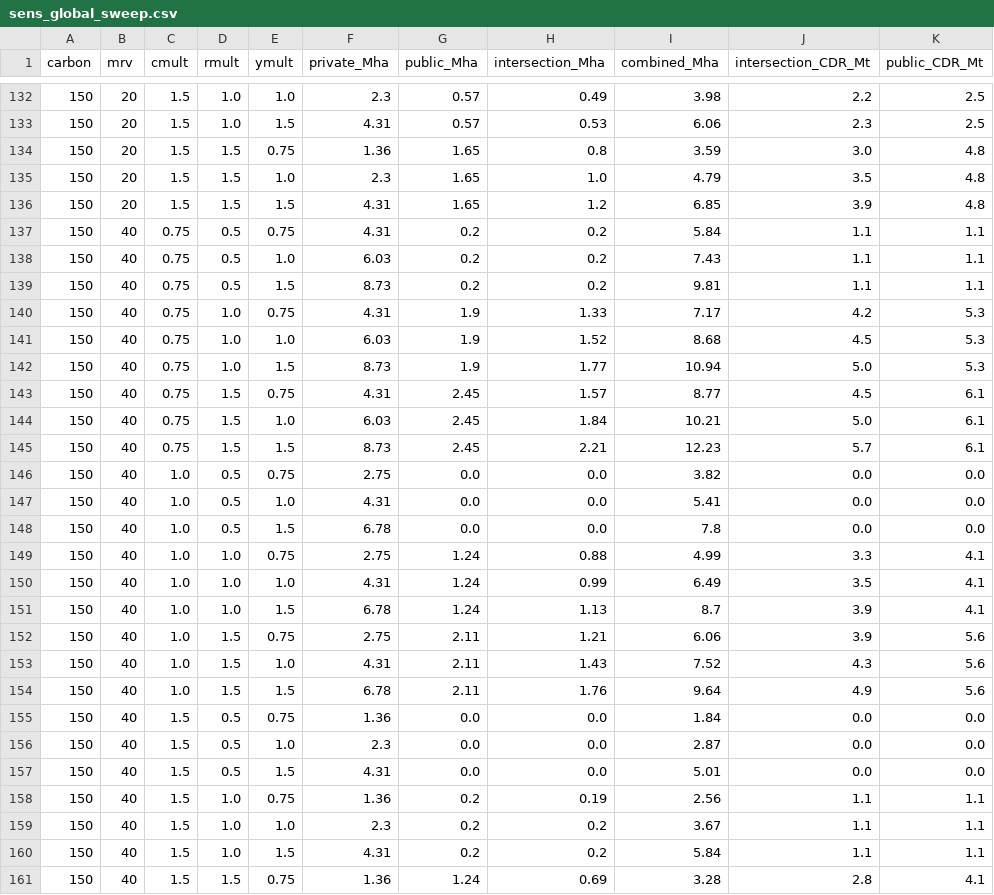
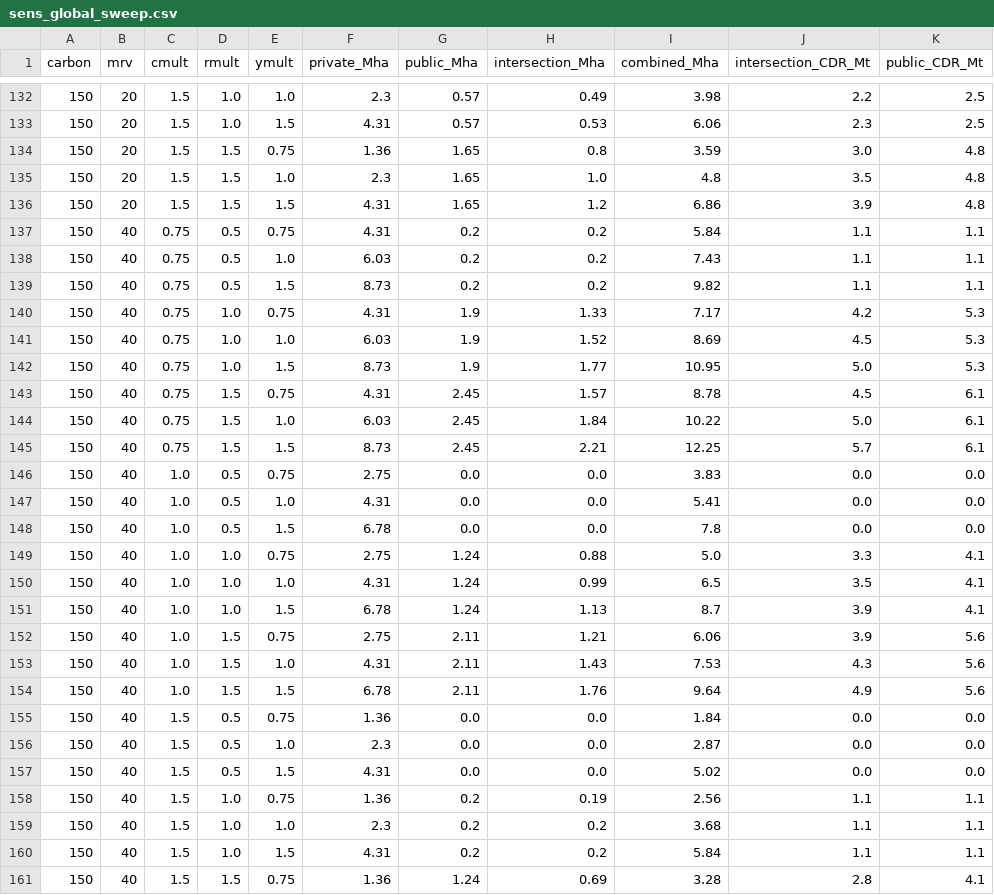
Before and after one commit to chamb244/erw-exante-v2, a CSV file: paper/tables/sens_global_sweep.csv, drawn as a sheet; only a part is shown, gaps mark what is left out; the diff covers the shown part only.

Commit message:
Add Cascade comparison memo + Arrhenius temperature sensitivity variant
paper/cascade-comparison-memo.md compares Cascade's Weathering Potential
Explorer to our model. erw-9 gains a CLIMATE_TEMP_MODE toggle (linear default
| arrhenius, Ea=68.8 kJ/mol). paper/analysis/erw_arrhenius_variant.py builds a
per-pixel f_arr/f_lin multiplier for the erw-11/12 sweep (rmult); Arrhenius
raises SSA gross CDR ~27% capped and expands the illustrative public envelope
~+54%.

```diff
--- a/paper/tables/sens_global_sweep.csv
+++ b/paper/tables/sens_global_sweep.csv
@@ -134,21 +134,21 @@ carbon,mrv,cmult,rmult,ymult,private_Mha,public_Mha,intersection_Mha,combined_Mh
 150,20,1.5,1.5,0.75,1.36,1.65,0.8,3.59,3.0,4.8
-150,20,1.5,1.5,1.0,2.3,1.65,1.0,4.79,3.5,4.8
-150,20,1.5,1.5,1.5,4.31,1.65,1.2,6.85,3.9,4.8
+150,20,1.5,1.5,1.0,2.3,1.65,1.0,4.8,3.5,4.8
+150,20,1.5,1.5,1.5,4.31,1.65,1.2,6.86,3.9,4.8
 150,40,0.75,0.5,0.75,4.31,0.2,0.2,5.84,1.1,1.1
 150,40,0.75,0.5,1.0,6.03,0.2,0.2,7.43,1.1,1.1
-150,40,0.75,0.5,1.5,8.73,0.2,0.2,9.81,1.1,1.1
+150,40,0.75,0.5,1.5,8.73,0.2,0.2,9.82,1.1,1.1
 150,40,0.75,1.0,0.75,4.31,1.9,1.33,7.17,4.2,5.3
-150,40,0.75,1.0,1.0,6.03,1.9,1.52,8.68,4.5,5.3
-150,40,0.75,1.0,1.5,8.73,1.9,1.77,10.94,5.0,5.3
-150,40,0.75,1.5,0.75,4.31,2.45,1.57,8.77,4.5,6.1
-150,40,0.75,1.5,1.0,6.03,2.45,1.84,10.21,5.0,6.1
-150,40,0.75,1.5,1.5,8.73,2.45,2.21,12.23,5.7,6.1
-150,40,1.0,0.5,0.75,2.75,0.0,0.0,3.82,0.0,0.0
+150,40,0.75,1.0,1.0,6.03,1.9,1.52,8.69,4.5,5.3
+150,40,0.75,1.0,1.5,8.73,1.9,1.77,10.95,5.0,5.3
+150,40,0.75,1.5,0.75,4.31,2.45,1.57,8.78,4.5,6.1
+150,40,0.75,1.5,1.0,6.03,2.45,1.84,10.22,5.0,6.1
+150,40,0.75,1.5,1.5,8.73,2.45,2.21,12.25,5.7,6.1
+150,40,1.0,0.5,0.75,2.75,0.0,0.0,3.83,0.0,0.0
 150,40,1.0,0.5,1.0,4.31,0.0,0.0,5.41,0.0,0.0
 150,40,1.0,0.5,1.5,6.78,0.0,0.0,7.8,0.0,0.0
-150,40,1.0,1.0,0.75,2.75,1.24,0.88,4.99,3.3,4.1
-150,40,1.0,1.0,1.0,4.31,1.24,0.99,6.49,3.5,4.1
+150,40,1.0,1.0,0.75,2.75,1.24,0.88,5.0,3.3,4.1
+150,40,1.0,1.0,1.0,4.31,1.24,0.99,6.5,3.5,4.1
 150,40,1.0,1.0,1.5,6.78,1.24,1.13,8.7,3.9,4.1
 150,40,1.0,1.5,0.75,2.75,2.11,1.21,6.06,3.9,5.6
-150,40,1.0,1.5,1.0,4.31,2.11,1.43,7.52,4.3,5.6
+150,40,1.0,1.5,1.0,4.31,2.11,1.43,7.53,4.3,5.6
 150,40,1.0,1.5,1.5,6.78,2.11,1.76,9.64,4.9,5.6
@@ -156,5 +156,5 @@ carbon,mrv,cmult,rmult,ymult,private_Mha,public_Mha,intersection_Mha,combined_Mh
 150,40,1.5,0.5,1.0,2.3,0.0,0.0,2.87,0.0,0.0
-150,40,1.5,0.5,1.5,4.31,0.0,0.0,5.01,0.0,0.0
+150,40,1.5,0.5,1.5,4.31,0.0,0.0,5.02,0.0,0.0
 150,40,1.5,1.0,0.75,1.36,0.2,0.19,2.56,1.1,1.1
-150,40,1.5,1.0,1.0,2.3,0.2,0.2,3.67,1.1,1.1
+150,40,1.5,1.0,1.0,2.3,0.2,0.2,3.68,1.1,1.1
 150,40,1.5,1.0,1.5,4.31,0.2,0.2,5.84,1.1,1.1
```
Also changed, not shown: 145 edited cells elsewhere in this file, docs/tables/output-public-cdr-rate-ordering.csv, docs/tables/output-public-envelope-collapse.csv, 47 other files.
